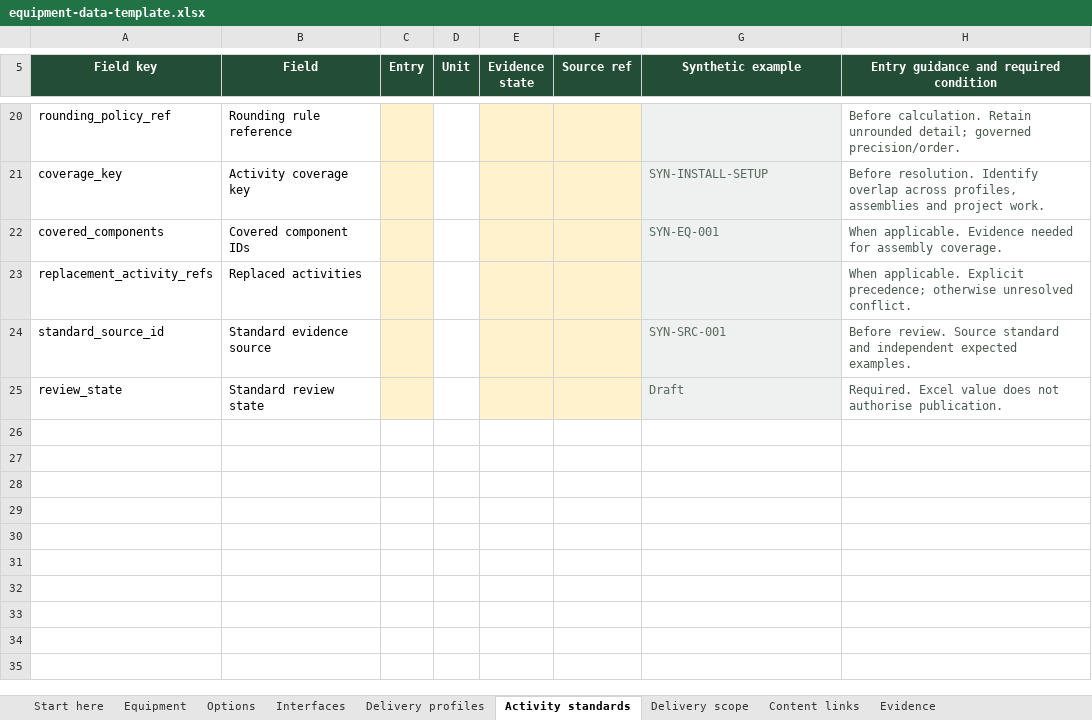
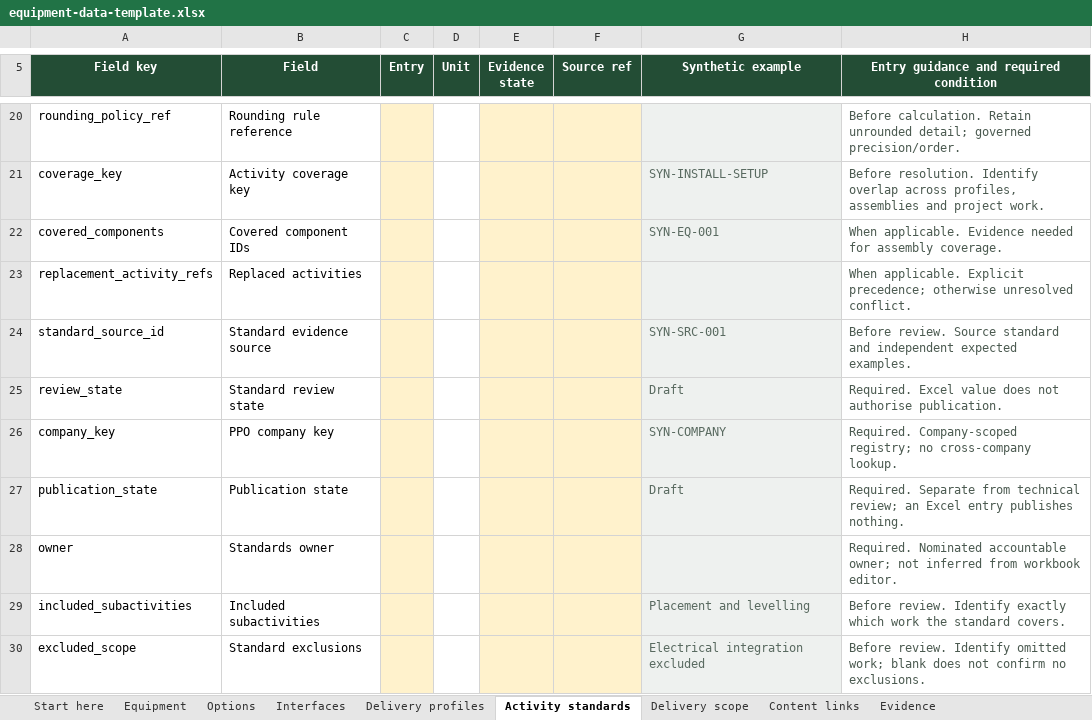
Before and after one commit to deanrfiedler-gif/powerplants-one, an Excel workbook: docs/templates/nursery-automation/equipment-data-template.xlsx, sheet Activity standards, drawn as a sheet; only a part is shown, gaps mark what is left out; values as stored, in another font and other column widths than the file's, no borders; the diff names each change by its address in the sheet, - before the commit and + after, or states it on an @@ line.

```diff
--- a/docs/templates/nursery-automation/equipment-data-template.xlsx (sheet Activity standards)
+++ b/docs/templates/nursery-automation/equipment-data-template.xlsx (sheet Activity standards)
+row 26: company_key | PPO company key |  |  |  |  | SYN-COMPANY | Required. Company-scoped registry; no cross-company lookup.
+row 27: publication_state | Publication state |  |  |  |  | Draft | Required. Separate from technical review; an Excel entry publishes nothing.
+row 28: owner | Standards owner |  |  |  |  |  | Required. Nominated accountable owner; not inferred from workbook editor.
+row 29: included_subactivities | Included subactivities |  |  |  |  | Placement and levelling | Before review. Identify exactly which work the standard covers.
+row 30: excluded_scope | Standard exclusions |  |  |  |  | Electrical integration excluded | Before review. Identify omitted work; blank does not confirm no exclusions.
```
Also changed, not shown: sheet Delivery scope, sheet Content links, sheet Delivery profiles, sheet Start here, 7 other files.
